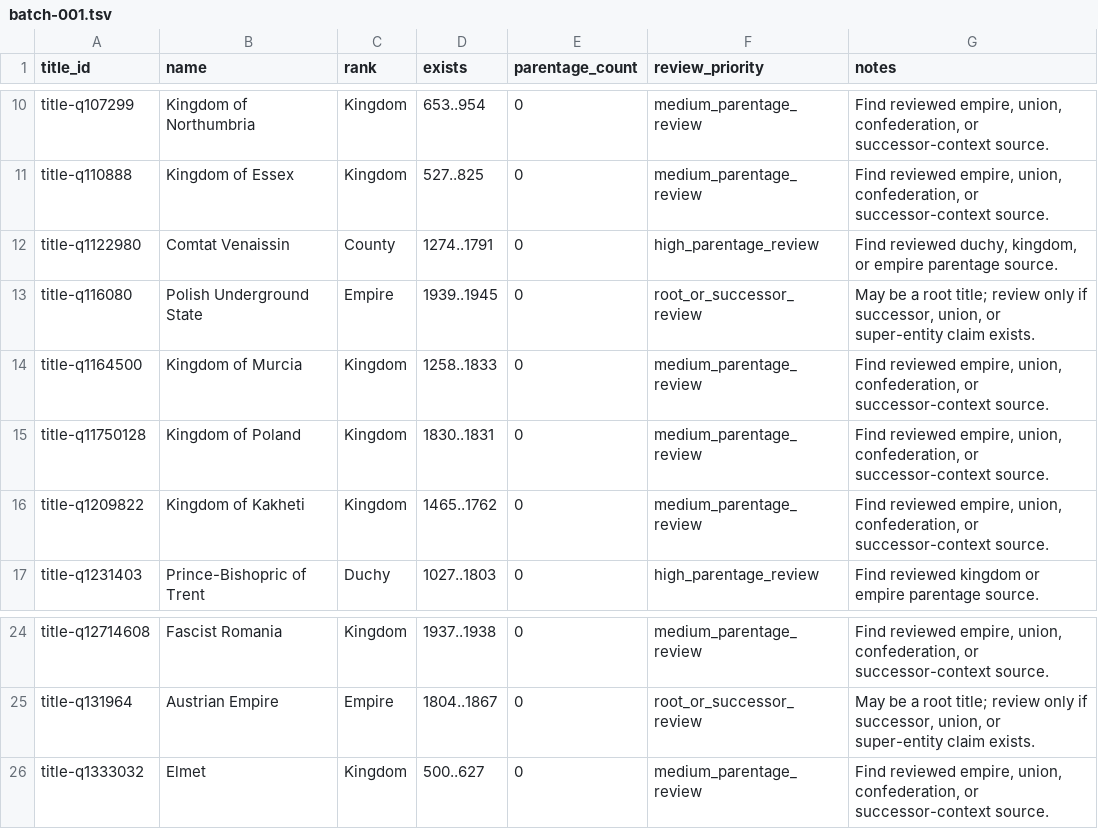
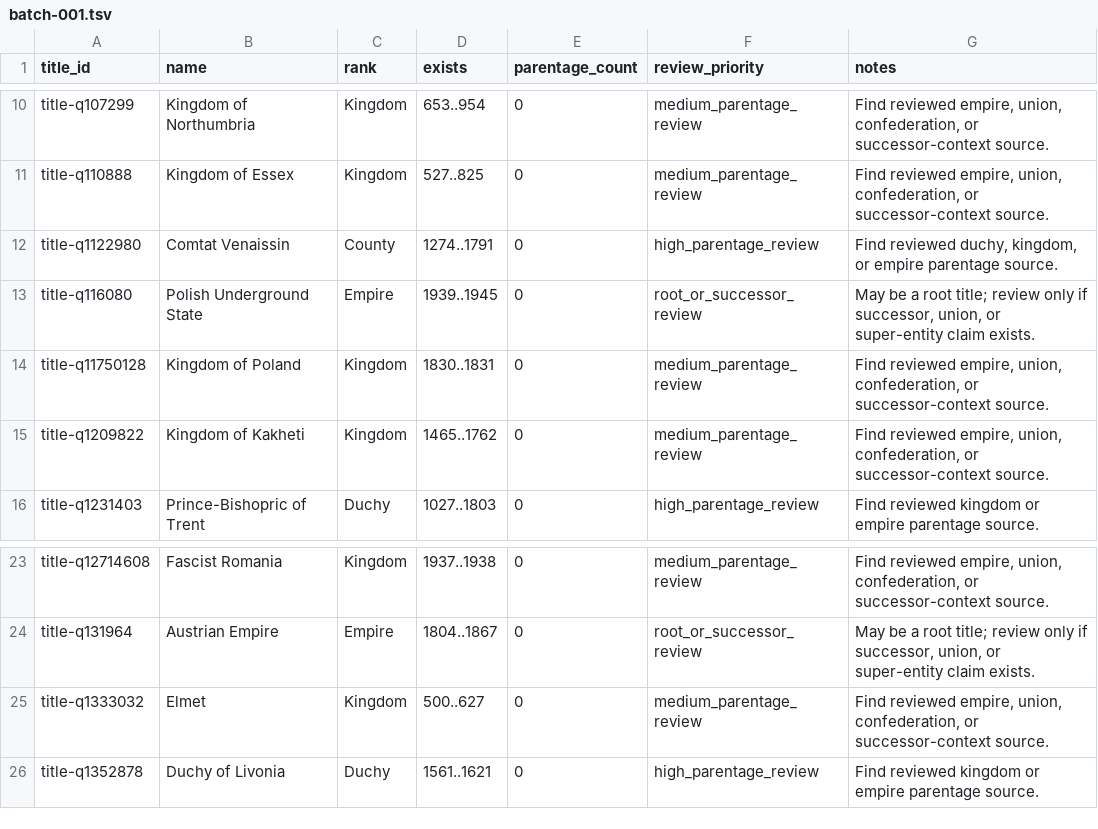
Before and after one commit to giodl73-repo/DUCHY, a TSV file: data/staging/parentage-gap-shards/batch-001.tsv, drawn as a sheet; only a part is shown, gaps mark what is left out.

Commit message:
Add crown rank and Castile parentage packet

```diff
--- a/data/staging/parentage-gap-shards/batch-001.tsv
+++ b/data/staging/parentage-gap-shards/batch-001.tsv
@@ -13,3 +13,2 @@ title-q1122980	Comtat Venaissin	County	1274..1791	0	high_parentage_review	Find r
 title-q116080	Polish Underground State	Empire	1939..1945	0	root_or_successor_review	May be a root title; review only if successor, union, or super-entity claim exists.
-title-q1164500	Kingdom of Murcia	Kingdom	1258..1833	0	medium_parentage_review	Find reviewed empire, union, confederation, or successor-context source.
 title-q11750128	Kingdom of Poland	Kingdom	1830..1831	0	medium_parentage_review	Find reviewed empire, union, confederation, or successor-context source.
@@ -26 +25,2 @@ title-q131964	Austrian Empire	Empire	1804..1867	0	root_or_successor_review	May b
 title-q1333032	Elmet	Kingdom	500..627	0	medium_parentage_review	Find reviewed empire, union, confederation, or successor-context source.
+title-q1352878	Duchy of Livonia	Duchy	1561..1621	0	high_parentage_review	Find reviewed kingdom or empire parentage source.
```
Also changed, not shown: data/staging/parentage-gap-shards/batch-002.tsv, data/staging/parentage-gap-shards/batch-003.tsv, 27 other files.
